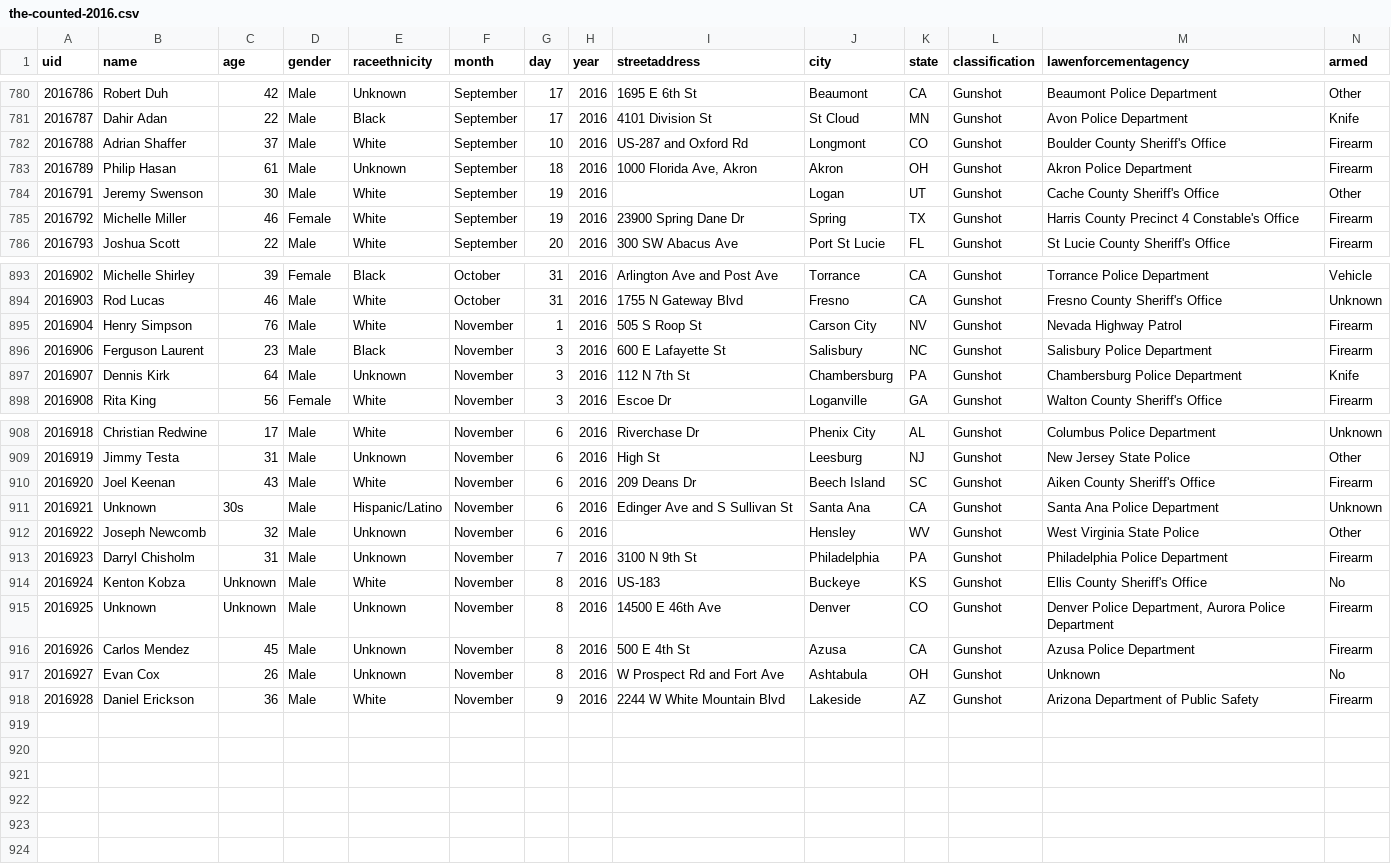
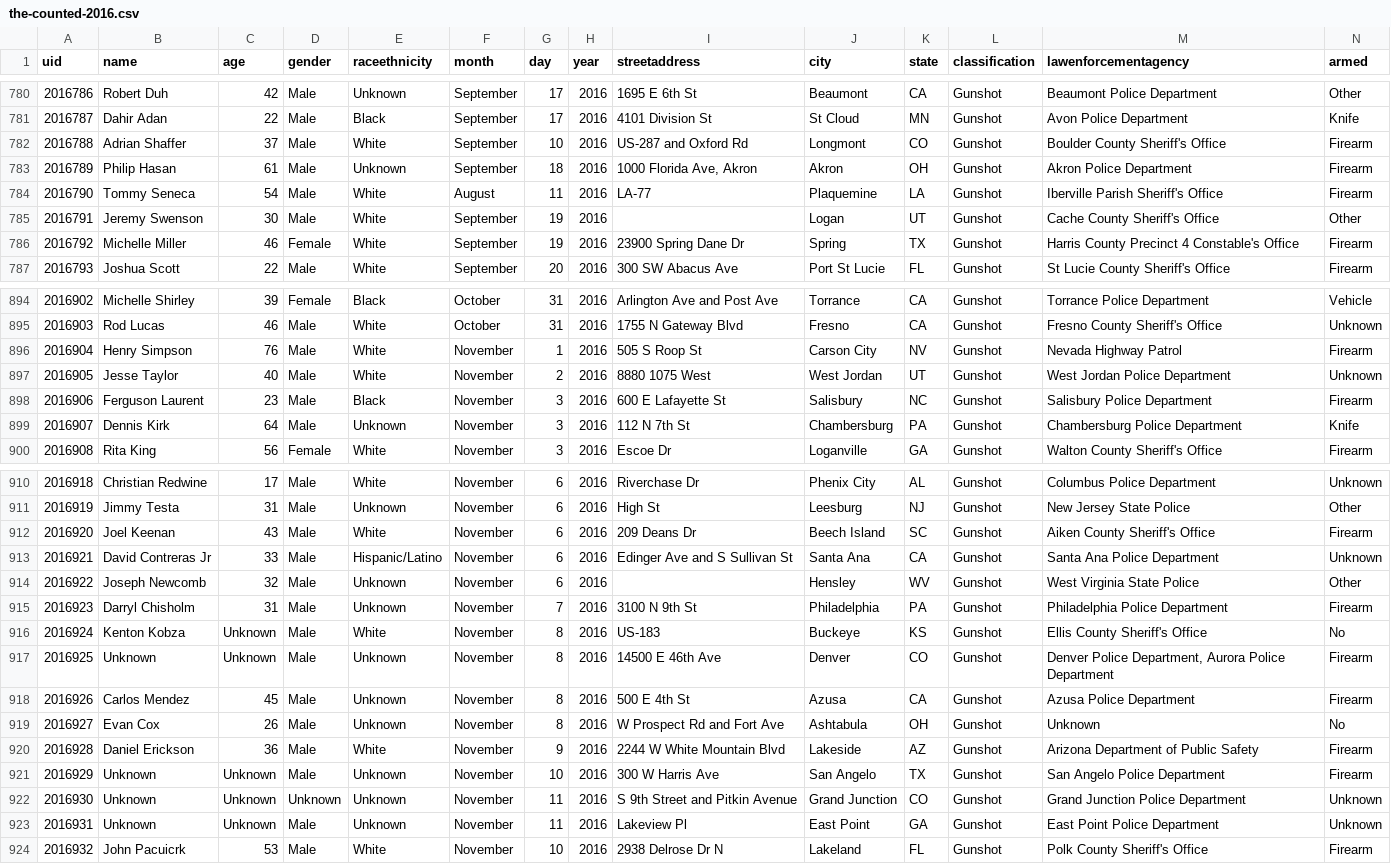
Before and after one commit to flother/thecounted, a CSV file: data/the-counted-2016.csv, drawn as a sheet; only a part is shown, gaps mark what is left out.

Commit message:
Add John Pacuicrk and 5 others; update David Contreras Jr

```diff
--- a/data/the-counted-2016.csv
+++ b/data/the-counted-2016.csv
@@ -783,2 +783,3 @@ uid,name,age,gender,raceethnicity,month,day,year,streetaddress,city,state,classi
 "2016789","Philip Hasan","61","Male","Unknown","September","18","2016","1000 Florida Ave, Akron","Akron","OH","Gunshot","Akron Police Department","Firearm"
+"2016790","Tommy Seneca","54","Male","White","August","11","2016","LA-77","Plaquemine","LA","Gunshot","Iberville Parish Sheriff's Office","Firearm"
 "2016791","Jeremy Swenson","30","Male","White","September","19","2016","","Logan","UT","Gunshot","Cache County Sheriff's Office","Other"
@@ -895,2 +896,3 @@ uid,name,age,gender,raceethnicity,month,day,year,streetaddress,city,state,classi
 "2016904","Henry Simpson","76","Male","White","November","1","2016","505 S Roop St","Carson City","NV","Gunshot","Nevada Highway Patrol","Firearm"
+"2016905","Jesse Taylor","40","Male","White","November","2","2016","8880 1075 West","West Jordan","UT","Gunshot","West Jordan Police Department","Unknown"
 "2016906","Ferguson Laurent","23","Male","Black","November","3","2016","600 E Lafayette St","Salisbury","NC","Gunshot","Salisbury Police Department","Firearm"
@@ -910,3 +912,3 @@ uid,name,age,gender,raceethnicity,month,day,year,streetaddress,city,state,classi
 "2016920","Joel Keenan","43","Male","White","November","6","2016","209 Deans Dr","Beech Island","SC","Gunshot","Aiken County Sheriff's Office","Firearm"
-"2016921","Unknown","30s","Male","Hispanic/Latino","November","6","2016","Edinger Ave and S Sullivan St","Santa Ana","CA","Gunshot","Santa Ana Police Department","Unknown"
+"2016921","David Contreras Jr","33","Male","Hispanic/Latino","November","6","2016","Edinger Ave and S Sullivan St","Santa Ana","CA","Gunshot","Santa Ana Police Department","Unknown"
 "2016922","Joseph Newcomb","32","Male","Unknown","November","6","2016","","Hensley","WV","Gunshot","West Virginia State Police","Other"
@@ -918 +920,5 @@ uid,name,age,gender,raceethnicity,month,day,year,streetaddress,city,state,classi
 "2016928","Daniel Erickson","36","Male","White","November","9","2016","2244 W White Mountain Blvd","Lakeside","AZ","Gunshot","Arizona Department of Public Safety","Firearm"
+"2016929","Unknown","Unknown","Male","Unknown","November","10","2016","300 W Harris Ave","San Angelo","TX","Gunshot","San Angelo Police Department","Firearm"
+"2016930","Unknown","Unknown","Unknown","Unknown","November","11","2016","S 9th Street and Pitkin Avenue","Grand Junction","CO","Gunshot","Grand Junction Police Department","Unknown"
+"2016931","Unknown","Unknown","Male","Unknown","November","11","2016","Lakeview Pl","East Point","GA","Gunshot","East Point Police Department","Unknown"
+"2016932","John Pacuicrk","53","Male","White","November","10","2016","2938 Delrose Dr N","Lakeland","FL","Gunshot","Polk County Sheriff's Office","Firearm"
```
